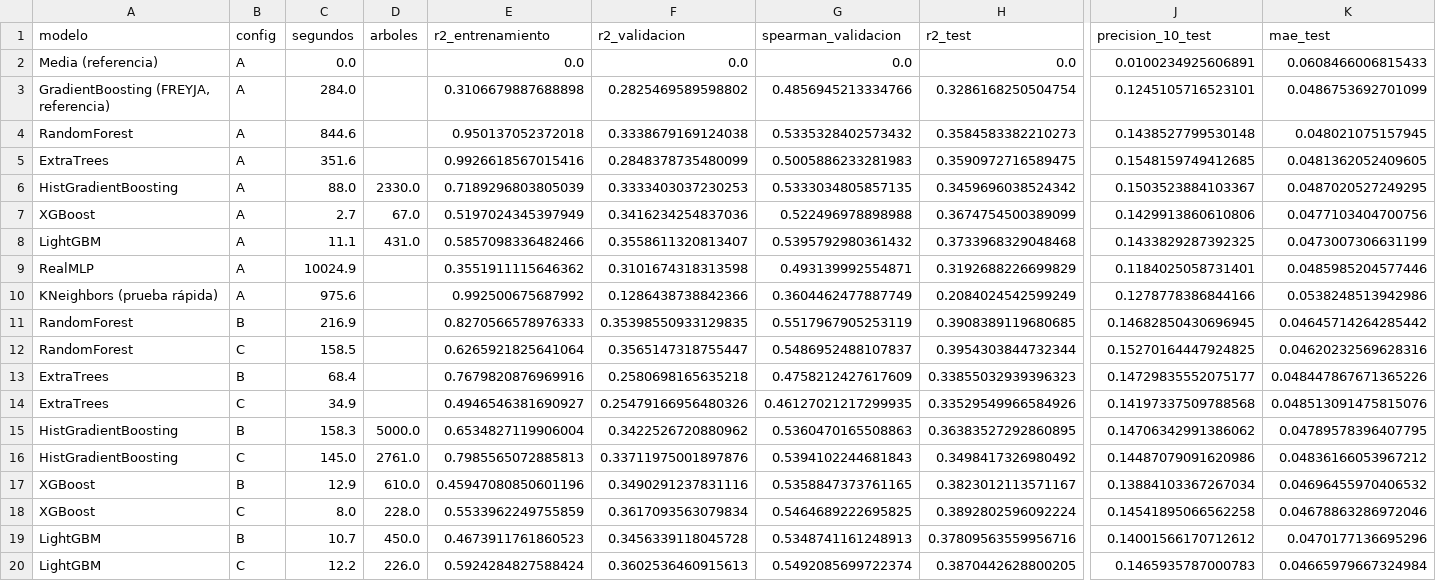
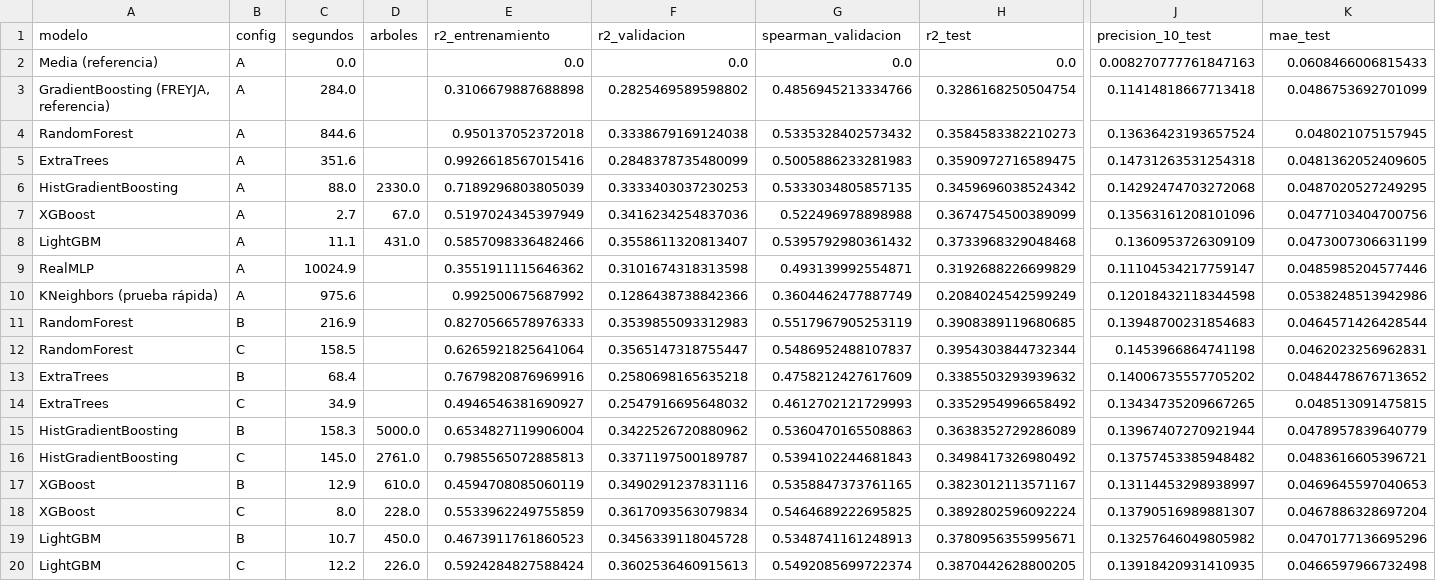
Before and after one commit to ccccarloswd/freyja_embedding-similarity, a CSV file: data/criba/resultados_warpgate.csv, drawn as a sheet; only a part is shown, gaps mark what is left out; the diff names each change by its address in the sheet, - before the commit and + after, or states it on an @@ line.

Commit message:
Statistical analysis of the model screening
Model chosen on validation (RandomForest B). Paired bootstrap over test
tables with Bonferroni-corrected intervals, learning curves, tie-aware
Precision@10, new figures and updated documentation.

```diff
--- a/data/criba/resultados_warpgate.csv
+++ b/data/criba/resultados_warpgate.csv
-J2 (precision_10_test): 0.0100234925606891
+J2 (precision_10_test): 0.008270777761847163
-J3 (precision_10_test): 0.1245105716523101
+J3 (precision_10_test): 0.11414818667713418
-J4 (precision_10_test): 0.1438527799530148
+J4 (precision_10_test): 0.13636423193657524
-J5 (precision_10_test): 0.1548159749412685
+J5 (precision_10_test): 0.14731263531254318
-J6 (precision_10_test): 0.1503523884103367
+J6 (precision_10_test): 0.14292474703272068
-J7 (precision_10_test): 0.1429913860610806
+J7 (precision_10_test): 0.13563161208101096
-J8 (precision_10_test): 0.1433829287392325
+J8 (precision_10_test): 0.1360953726309109
-J9 (precision_10_test): 0.1184025058731401
+J9 (precision_10_test): 0.11104534217759147
-J10 (precision_10_test): 0.1278778386844166
+J10 (precision_10_test): 0.12018432118344598
-F11 (r2_validacion): 0.35398550933129835
+F11 (r2_validacion): 0.3539855093312983
-J11 (precision_10_test): 0.14682850430696945
+J11 (precision_10_test): 0.13948700231854683
-K11 (mae_test): 0.04645714264285442
+K11 (mae_test): 0.0464571426428544
-J12 (precision_10_test): 0.15270164447924825
+J12 (precision_10_test): 0.1453966864741198
-K12 (mae_test): 0.04620232569628316
+K12 (mae_test): 0.0462023256962831
-H13 (r2_test): 0.33855032939396323
+H13 (r2_test): 0.3385503293939632
-J13 (precision_10_test): 0.14729835552075177
+J13 (precision_10_test): 0.14006735557705202
-K13 (mae_test): 0.048447867671365226
+K13 (mae_test): 0.0484478676713652
-F14 (r2_validacion): 0.25479166956480326
+F14 (r2_validacion): 0.2547916695648032
-G14 (spearman_validacion): 0.46127021217299935
+G14 (spearman_validacion): 0.4612702121729993
-H14 (r2_test): 0.33529549966584926
+H14 (r2_test): 0.3352954996658492
-J14 (precision_10_test): 0.14197337509788568
+J14 (precision_10_test): 0.13434735209667265
-K14 (mae_test): 0.048513091475815076
+K14 (mae_test): 0.048513091475815
-H15 (r2_test): 0.36383527292860895
+H15 (r2_test): 0.3638352729286089
-J15 (precision_10_test): 0.14706342991386062
+J15 (precision_10_test): 0.13967407270921944
-K15 (mae_test): 0.04789578396407795
+K15 (mae_test): 0.0478957839640779
-F16 (r2_validacion): 0.33711975001897876
+F16 (r2_validacion): 0.3371197500189787
-J16 (precision_10_test): 0.14487079091620986
+J16 (precision_10_test): 0.13757453385948482
-K16 (mae_test): 0.04836166053967212
+K16 (mae_test): 0.0483616605396721
-E17 (r2_entrenamiento): 0.45947080850601196
+E17 (r2_entrenamiento): 0.4594708085060119
-J17 (precision_10_test): 0.13884103367267034
+J17 (precision_10_test): 0.13114453298938997
-K17 (mae_test): 0.04696455970406532
+K17 (mae_test): 0.0469645597040653
-J18 (precision_10_test): 0.14541895066562258
+J18 (precision_10_test): 0.13790516989881307
-K18 (mae_test): 0.04678863286972046
+K18 (mae_test): 0.0467886328697204
-H19 (r2_test): 0.37809563559956716
+H19 (r2_test): 0.3780956355995671
-J19 (precision_10_test): 0.14001566170712612
+J19 (precision_10_test): 0.13257646049805982
-J20 (precision_10_test): 0.1465935787000783
+J20 (precision_10_test): 0.13918420931410935
-K20 (mae_test): 0.04665979667324984
+K20 (mae_test): 0.0466597966732498
```
Also changed, not shown: 16 other files.
